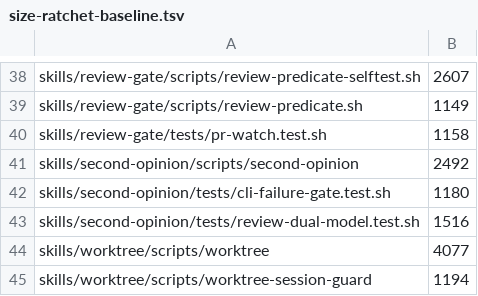
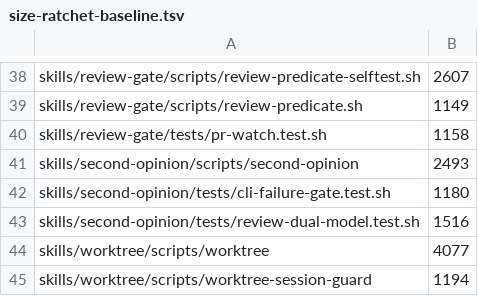
Before and after one commit to juicetin/kendex, a TSV file: tools/size-ratchet-baseline.tsv, drawn as a sheet; only a part is shown, gaps mark what is left out.

```diff
--- a/tools/size-ratchet-baseline.tsv
+++ b/tools/size-ratchet-baseline.tsv
@@ -40,3 +40,3 @@ skills/review-gate/scripts/review-predicate.sh	1149
 skills/review-gate/tests/pr-watch.test.sh	1158
-skills/second-opinion/scripts/second-opinion	2492
+skills/second-opinion/scripts/second-opinion	2493
 skills/second-opinion/tests/cli-failure-gate.test.sh	1180
```
Also changed, not shown: 3 other files.
